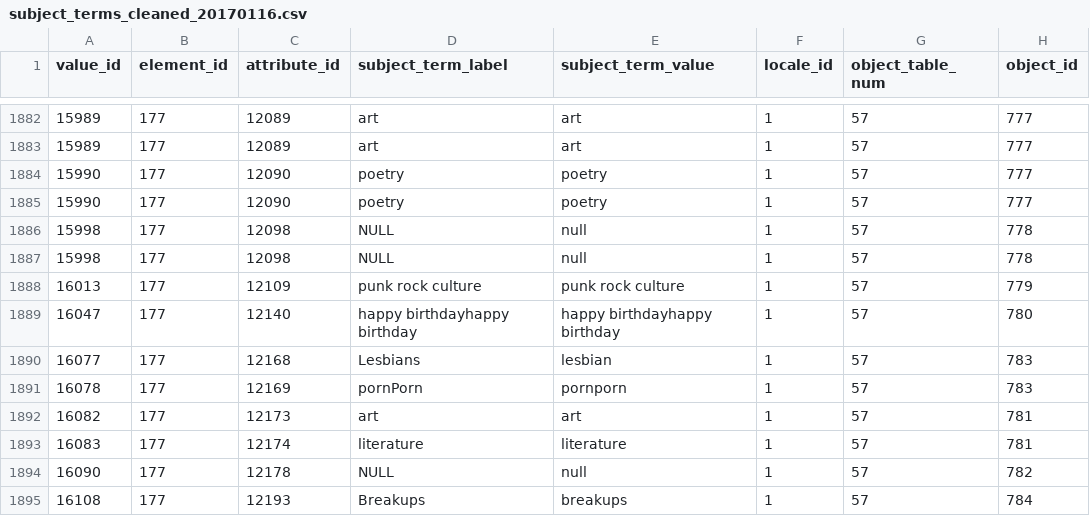
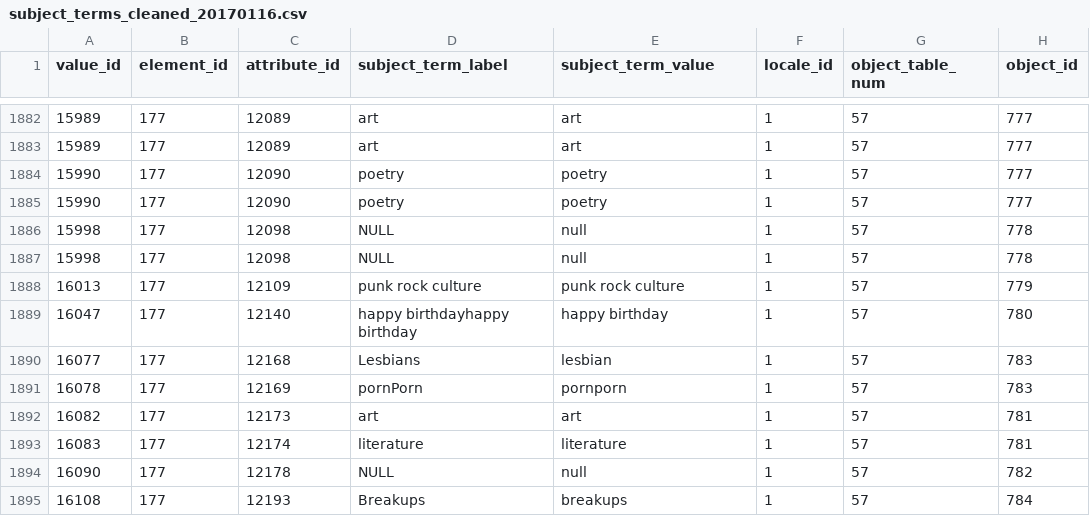
Before and after one commit to InterferenceArchive/ca_scripts, a CSV file: notes/subject_terms/cleaned/subject_terms_cleaned_20170116.csv, drawn as a sheet; only a part is shown, gaps mark what is left out; the diff covers the shown part only; the diff names each change by its address in the sheet, - before the commit and + after, or states it on an @@ line.

```diff
--- a/notes/subject_terms/cleaned/subject_terms_cleaned_20170116.csv
+++ b/notes/subject_terms/cleaned/subject_terms_cleaned_20170116.csv
-E1889 (subject_term_value): happy birthdayhappy birthday
+E1889 (subject_term_value): happy birthday
```
Also changed, not shown: 6 edited cells elsewhere in this file, 1 other file.
